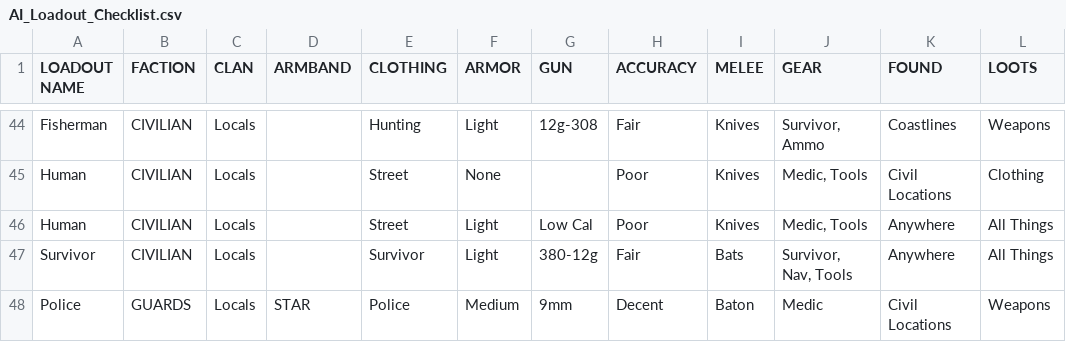
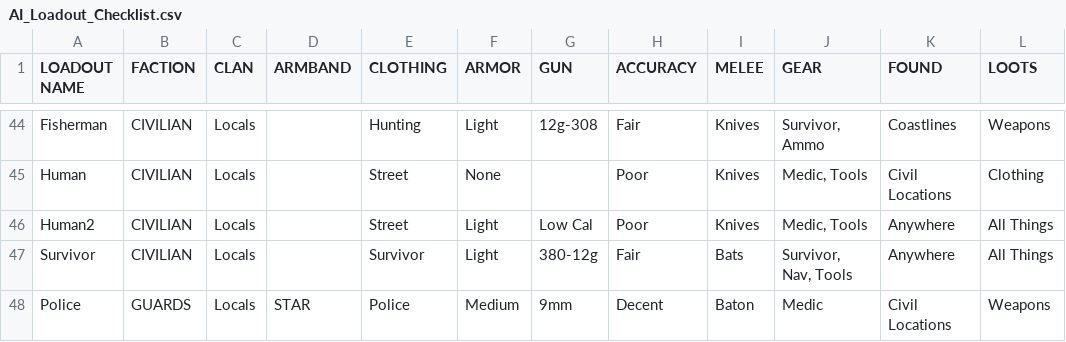
Before and after one commit to AlphaEye420/ApocalypseIsle, a CSV file: AI_Loadout_Checklist.csv, drawn as a sheet; only a part is shown, gaps mark what is left out; the diff names each change by its address in the sheet, - before the commit and + after, or states it on an @@ line.

Commit message:
Apocalypse Isle Wiki

```diff
--- a/AI_Loadout_Checklist.csv
+++ b/AI_Loadout_Checklist.csv
-A46 (LOADOUT NAME): Human
+A46 (LOADOUT NAME): Human2
```
